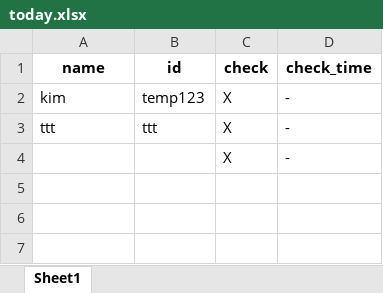
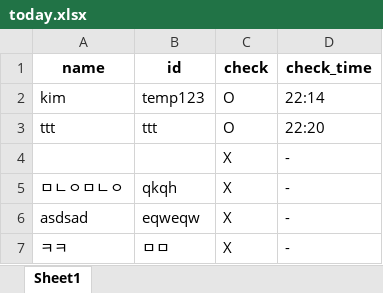
Before and after one commit to kim-1210/USG_CAPSTON, an Excel workbook: corporation_excel/me/today.xlsx, sheet Sheet1, drawn as a sheet; values as stored, in another font and other column widths than the file's, no borders; the diff names each change by its address in the sheet, - before the commit and + after, or states it on an @@ line.

```diff
--- a/corporation_excel/me/today.xlsx (sheet Sheet1)
+++ b/corporation_excel/me/today.xlsx (sheet Sheet1)
-C2:C3 (check): X
+C2:C3 (check): O
-D2 (check_time): -
+D2 (check_time): 22:14
-D3 (check_time): -
+D3 (check_time): 22:20
+row 5: ㅁㄴㅇㅁㄴㅇ | qkqh | X | -
+row 6: asdsad | eqweqw | X | -
+row 7: ㅋㅋ | ㅁㅁ | X | -
```
Also changed, not shown: 3 other files.
